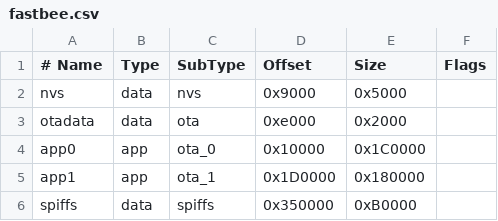
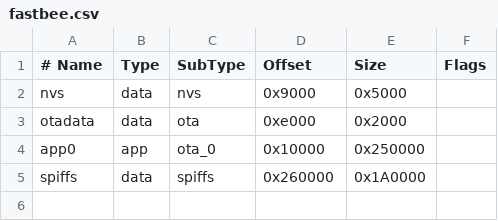
Before and after one commit to kerwincui/FastBee-Arduino, a CSV file: fastbee.csv, drawn as a sheet.

```diff
--- a/fastbee.csv
+++ b/fastbee.csv
@@ -3,4 +3,3 @@ nvs,      data, nvs,     0x9000,  0x5000,
 otadata,  data, ota,     0xe000,  0x2000,
-app0,     app,  ota_0,   0x10000, 0x1C0000,
-app1,     app,  ota_1,   0x1D0000,0x180000,
-spiffs,   data, spiffs,  0x350000,0xB0000,
+app0,     app,  ota_0,   0x10000, 0x250000,
+spiffs,   data, spiffs,  0x260000,0x1A0000,
```
Also changed, not shown: 15 other files.
